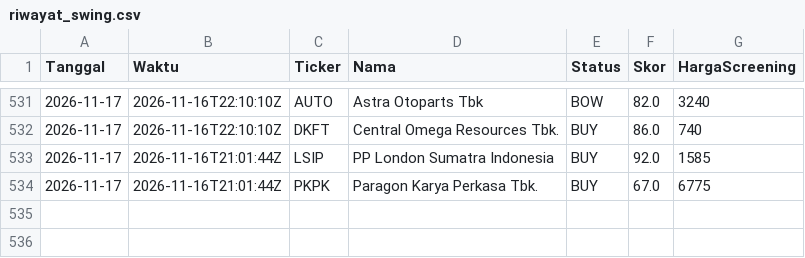
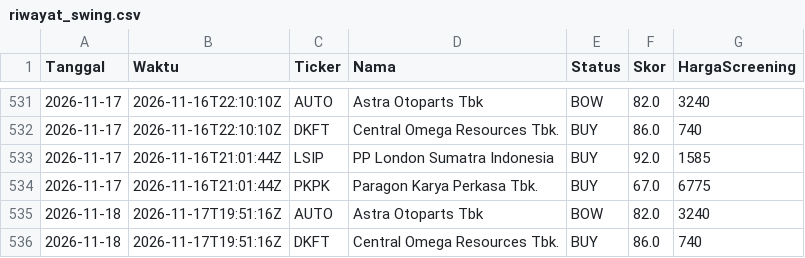
Before and after one commit to 2013tib-droid/Screening-Saham, a CSV file: hasil/riwayat_swing.csv, drawn as a sheet; only a part is shown, gaps mark what is left out; the diff names each change by its address in the sheet, - before the commit and + after, or states it on an @@ line.

```diff
--- a/hasil/riwayat_swing.csv
+++ b/hasil/riwayat_swing.csv
+row 535: 2026-11-18 | 2026-11-17T19:51:16Z | AUTO | Astra Otoparts Tbk | BOW | 82.0 | 3240
+row 536: 2026-11-18 | 2026-11-17T19:51:16Z | DKFT | Central Omega Resources Tbk. | BUY | 86.0 | 740
```
Also changed, not shown: hasil/riwayat_tren.csv, hasil/semua.csv, 14 other files.
